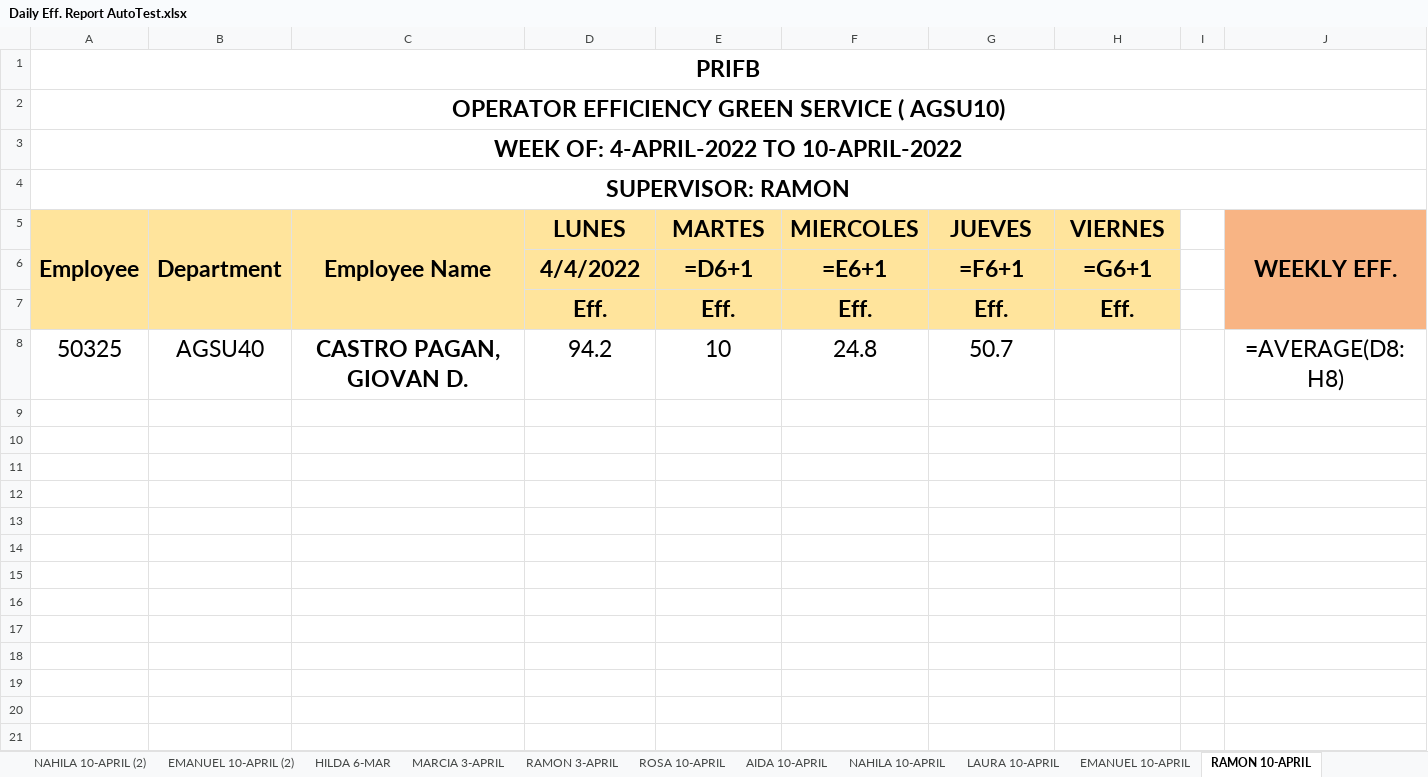
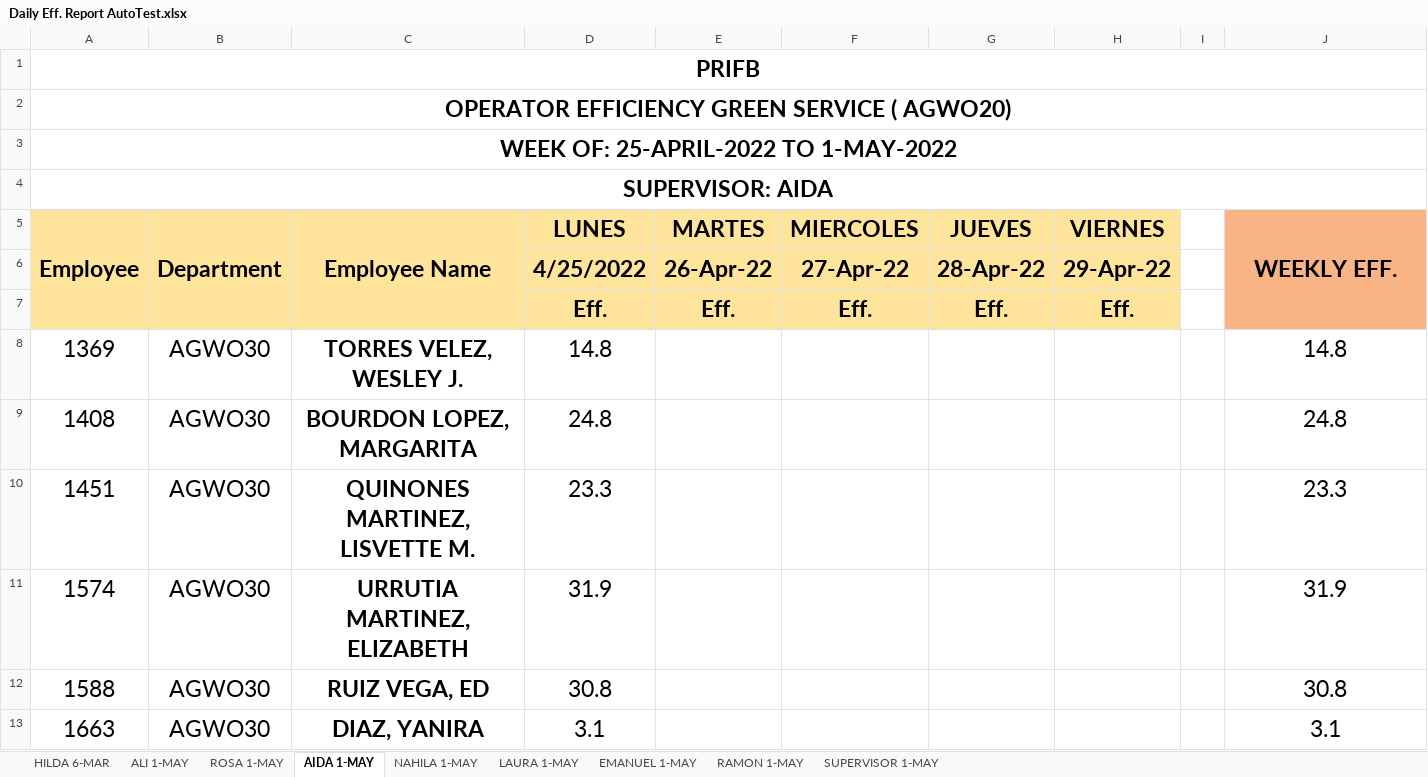
Before and after one commit to Fabianjavi45/Datalogging-Automation, an Excel workbook: PythonProject/results/Daily Eff. Report AutoTest.xlsx, sheet AIDA 1-MAY, drawn as a sheet; only a part is shown; values as stored, in another font and other column widths than the file's, no borders; formulas without a stored value are shown as written; removed rows and columns are numbered as before the commit, all else as after; the diff covers the shown part only; the diff names each change by its address in the sheet, - before the commit and + after, or states it on an @@ line.

```diff
--- a/PythonProject/results/Daily Eff. Report AutoTest.xlsx (sheet AIDA 1-MAY)
+++ b/PythonProject/results/Daily Eff. Report AutoTest.xlsx (sheet AIDA 1-MAY)
-sheet tab: LAURA 10-APRIL
+sheet tab: ALI 1-MAY
-sheet tab: EMANUEL 10-APRIL
+sheet tab: ROSA 1-MAY
-sheet tab: RAMON 10-APRIL
+sheet tab: AIDA 1-MAY
-sheet tab: NAHILA 10-APRIL (2)
-sheet tab: EMANUEL 10-APRIL (2)
-sheet tab: MARCIA 3-APRIL
-sheet tab: RAMON 3-APRIL
-sheet tab: ROSA 10-APRIL
-sheet tab: AIDA 10-APRIL
-sheet tab: NAHILA 10-APRIL
+sheet tab: LAURA 1-MAY
+sheet tab: EMANUEL 1-MAY
+sheet tab: RAMON 1-MAY
+sheet tab: SUPERVISOR 1-MAY
-A2 (Employee): OPERATOR EFFICIENCY GREEN SERVICE ( AGSU10)
+A2 (Employee): OPERATOR EFFICIENCY GREEN SERVICE ( AGWO20)
-A3 (Employee): WEEK OF: 4-APRIL-2022 TO 10-APRIL-2022
+A3 (Employee): WEEK OF: 25-APRIL-2022 TO 1-MAY-2022
-A4 (Employee): SUPERVISOR: RAMON
+A4 (Employee): SUPERVISOR: AIDA
-row 6:  |  |  | 4/4/2022 | =D6+1 | =E6+1 | =F6+1 | =G6+1
+row 6:  |  |  | 4/25/2022 | 26-Apr-22 | 27-Apr-22 | 28-Apr-22 | 29-Apr-22
-row 8: 50325 | AGSU40 | CASTRO PAGAN, GIOVAN D. | 94.2 | 10 | 24.8 | 50.7 |  |  | =AVERAGE(D8:H8)
+row 8: 1369 | AGWO30 | TORRES VELEZ, WESLEY J. | 14.8 |  |  |  |  |  | 14.8
+row 9: 1408 | AGWO30 | BOURDON LOPEZ, MARGARITA | 24.8 |  |  |  |  |  | 24.8
+row 10: 1451 | AGWO30 | QUINONES MARTINEZ, LISVETTE M. | 23.3 |  |  |  |  |  | 23.3
+row 11: 1574 | AGWO30 | URRUTIA MARTINEZ, ELIZABETH | 31.9 |  |  |  |  |  | 31.9
+row 12: 1588 | AGWO30 | RUIZ VEGA, ED | 30.8 |  |  |  |  |  | 30.8
+row 13: 1663 | AGWO30 | DIAZ, YANIRA | 3.1 |  |  |  |  |  | 3.1
```
Also changed, not shown: 13 added rows elsewhere in this sheet, sheet ROSA 1-MAY, sheet NAHILA 1-MAY, sheet ALI 1-MAY, sheet HILDA 6-MAR, other sheet tabs, charts or pictures, 3 other files.
